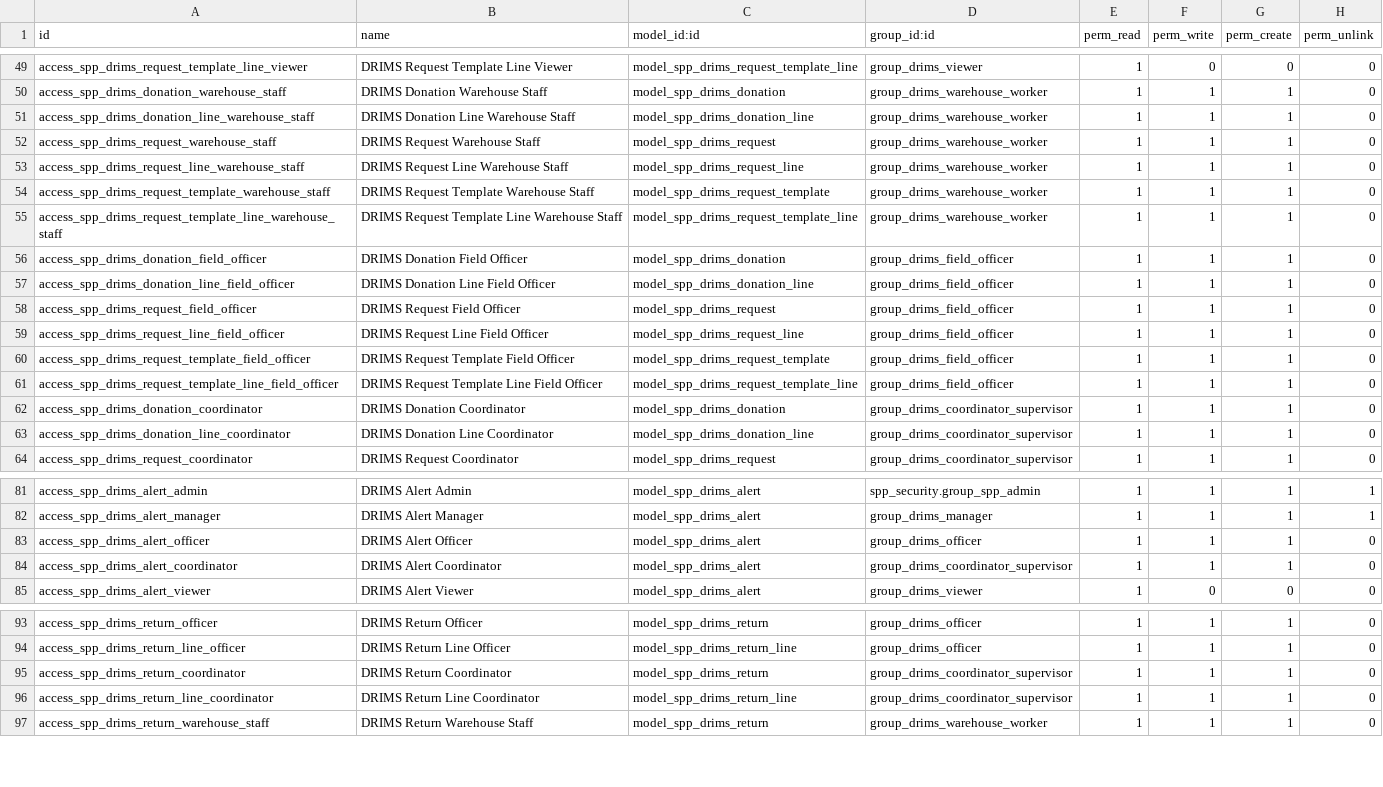
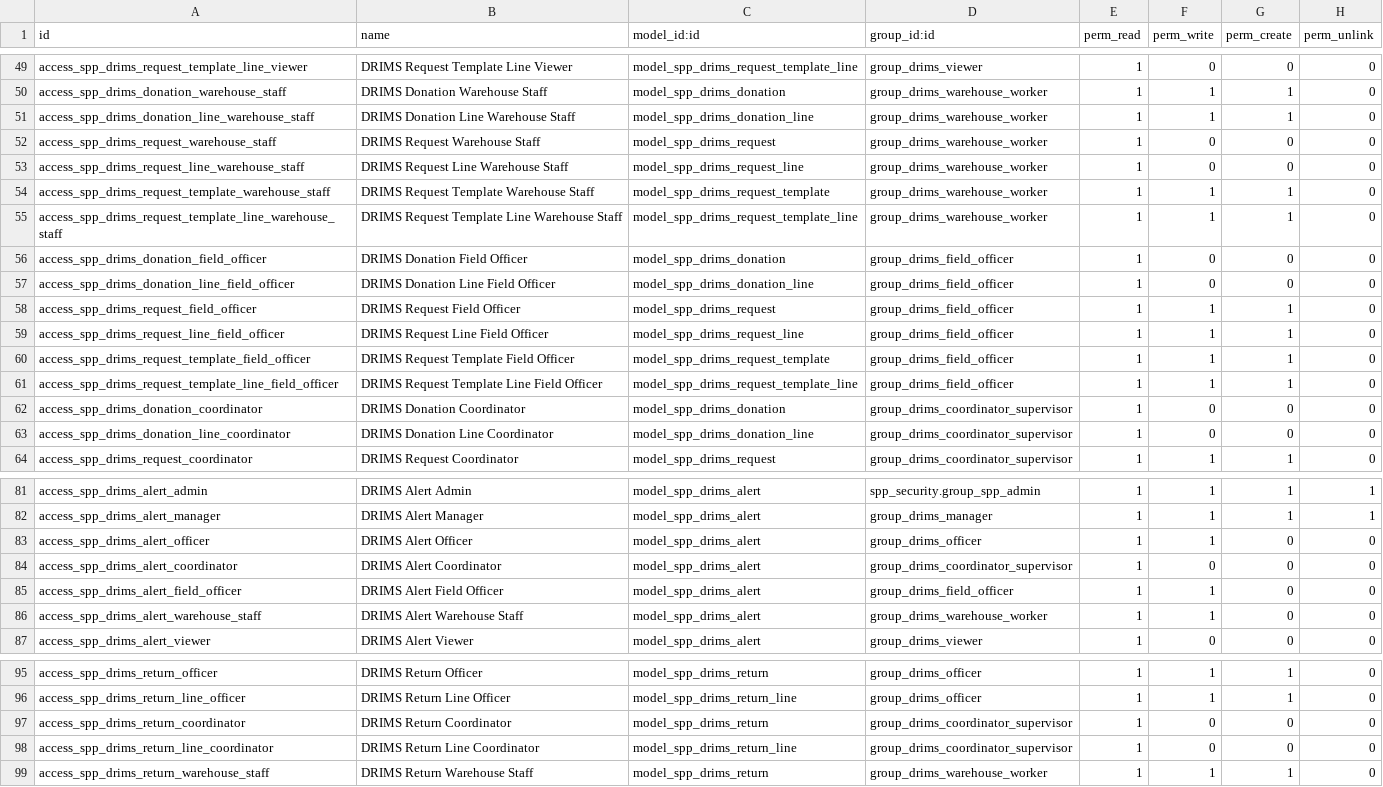
Before and after one commit to OpenSPP/OpenSPP2, a CSV file: spp_drims/security/ir.model.access.csv, drawn as a sheet; only a part is shown, gaps mark what is left out.

Commit message:
fix(drims): re-wire role inheritance and correct per-role ACLs (#974)
Specialized DRIMS roles (Field Officer, District Coordinator, Warehouse
Staff) previously inherited the Officer group, which grants create/write on
every DRIMS model — so 'cannot create donations/requests' could not be
enforced. Re-wire them to inherit only Viewer (read), and grant create/write
through targeted ACLs where the role actually needs it.

- Field Officer / District Coordinator donations -> view-only
- Warehouse Staff requests -> view-only
- District Coordinator returns and alerts -> view-only
- Officer alerts -> read/write (acknowledge) without create
- Add alert read/write ACLs for Field Officer and Warehouse Staff (ack/resolve)
- Manager gains stock access directly instead of the broad Officer chain

First phase of the role-permissions sweep; dispatch/stock access, record
rules, button gating and per-role tests follow.

```diff
--- a/spp_drims/security/ir.model.access.csv
+++ b/spp_drims/security/ir.model.access.csv
@@ -51,8 +51,8 @@ access_spp_drims_donation_warehouse_staff,DRIMS Donation Warehouse Staff,model_s
 access_spp_drims_donation_line_warehouse_staff,DRIMS Donation Line Warehouse Staff,model_spp_drims_donation_line,group_drims_warehouse_worker,1,1,1,0
-access_spp_drims_request_warehouse_staff,DRIMS Request Warehouse Staff,model_spp_drims_request,group_drims_warehouse_worker,1,1,1,0
-access_spp_drims_request_line_warehouse_staff,DRIMS Request Line Warehouse Staff,model_spp_drims_request_line,group_drims_warehouse_worker,1,1,1,0
+access_spp_drims_request_warehouse_staff,DRIMS Request Warehouse Staff,model_spp_drims_request,group_drims_warehouse_worker,1,0,0,0
+access_spp_drims_request_line_warehouse_staff,DRIMS Request Line Warehouse Staff,model_spp_drims_request_line,group_drims_warehouse_worker,1,0,0,0
 access_spp_drims_request_template_warehouse_staff,DRIMS Request Template Warehouse Staff,model_spp_drims_request_template,group_drims_warehouse_worker,1,1,1,0
 access_spp_drims_request_template_line_warehouse_staff,DRIMS Request Template Line Warehouse Staff,model_spp_drims_request_template_line,group_drims_warehouse_worker,1,1,1,0
-access_spp_drims_donation_field_officer,DRIMS Donation Field Officer,model_spp_drims_donation,group_drims_field_officer,1,1,1,0
-access_spp_drims_donation_line_field_officer,DRIMS Donation Line Field Officer,model_spp_drims_donation_line,group_drims_field_officer,1,1,1,0
+access_spp_drims_donation_field_officer,DRIMS Donation Field Officer,model_spp_drims_donation,group_drims_field_officer,1,0,0,0
+access_spp_drims_donation_line_field_officer,DRIMS Donation Line Field Officer,model_spp_drims_donation_line,group_drims_field_officer,1,0,0,0
 access_spp_drims_request_field_officer,DRIMS Request Field Officer,model_spp_drims_request,group_drims_field_officer,1,1,1,0
@@ -61,4 +61,4 @@ access_spp_drims_request_template_field_officer,DRIMS Request Template Field Off
 access_spp_drims_request_template_line_field_officer,DRIMS Request Template Line Field Officer,model_spp_drims_request_template_line,group_drims_field_officer,1,1,1,0
-access_spp_drims_donation_coordinator,DRIMS Donation Coordinator,model_spp_drims_donation,group_drims_coordinator_supervisor,1,1,1,0
-access_spp_drims_donation_line_coordinator,DRIMS Donation Line Coordinator,model_spp_drims_donation_line,group_drims_coordinator_supervisor,1,1,1,0
+access_spp_drims_donation_coordinator,DRIMS Donation Coordinator,model_spp_drims_donation,group_drims_coordinator_supervisor,1,0,0,0
+access_spp_drims_donation_line_coordinator,DRIMS Donation Line Coordinator,model_spp_drims_donation_line,group_drims_coordinator_supervisor,1,0,0,0
 access_spp_drims_request_coordinator,DRIMS Request Coordinator,model_spp_drims_request,group_drims_coordinator_supervisor,1,1,1,0
@@ -82,4 +82,6 @@ access_spp_drims_alert_admin,DRIMS Alert Admin,model_spp_drims_alert,spp_securit
 access_spp_drims_alert_manager,DRIMS Alert Manager,model_spp_drims_alert,group_drims_manager,1,1,1,1
-access_spp_drims_alert_officer,DRIMS Alert Officer,model_spp_drims_alert,group_drims_officer,1,1,1,0
-access_spp_drims_alert_coordinator,DRIMS Alert Coordinator,model_spp_drims_alert,group_drims_coordinator_supervisor,1,1,1,0
+access_spp_drims_alert_officer,DRIMS Alert Officer,model_spp_drims_alert,group_drims_officer,1,1,0,0
+access_spp_drims_alert_coordinator,DRIMS Alert Coordinator,model_spp_drims_alert,group_drims_coordinator_supervisor,1,0,0,0
+access_spp_drims_alert_field_officer,DRIMS Alert Field Officer,model_spp_drims_alert,group_drims_field_officer,1,1,0,0
+access_spp_drims_alert_warehouse_staff,DRIMS Alert Warehouse Staff,model_spp_drims_alert,group_drims_warehouse_worker,1,1,0,0
 access_spp_drims_alert_viewer,DRIMS Alert Viewer,model_spp_drims_alert,group_drims_viewer,1,0,0,0
@@ -94,4 +96,4 @@ access_spp_drims_return_officer,DRIMS Return Officer,model_spp_drims_return,grou
 access_spp_drims_return_line_officer,DRIMS Return Line Officer,model_spp_drims_return_line,group_drims_officer,1,1,1,0
-access_spp_drims_return_coordinator,DRIMS Return Coordinator,model_spp_drims_return,group_drims_coordinator_supervisor,1,1,1,0
-access_spp_drims_return_line_coordinator,DRIMS Return Line Coordinator,model_spp_drims_return_line,group_drims_coordinator_supervisor,1,1,1,0
+access_spp_drims_return_coordinator,DRIMS Return Coordinator,model_spp_drims_return,group_drims_coordinator_supervisor,1,0,0,0
+access_spp_drims_return_line_coordinator,DRIMS Return Line Coordinator,model_spp_drims_return_line,group_drims_coordinator_supervisor,1,0,0,0
 access_spp_drims_return_warehouse_staff,DRIMS Return Warehouse Staff,model_spp_drims_return,group_drims_warehouse_worker,1,1,1,0
```
Also changed, not shown: 1 other file.
